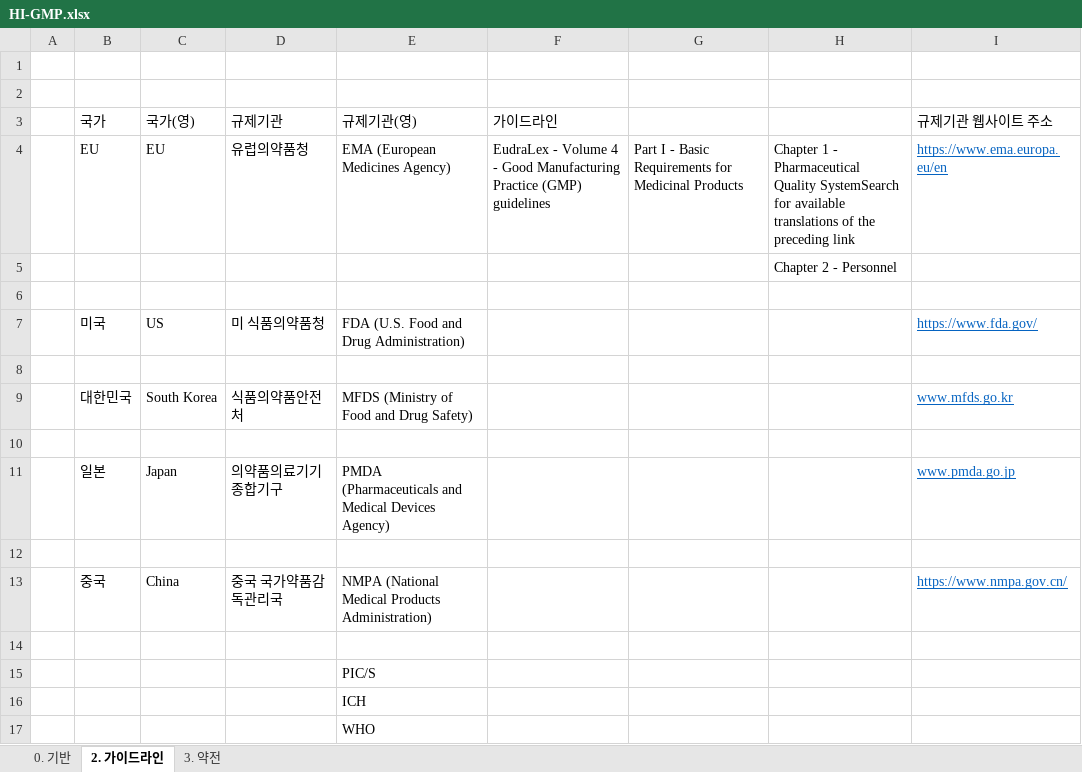
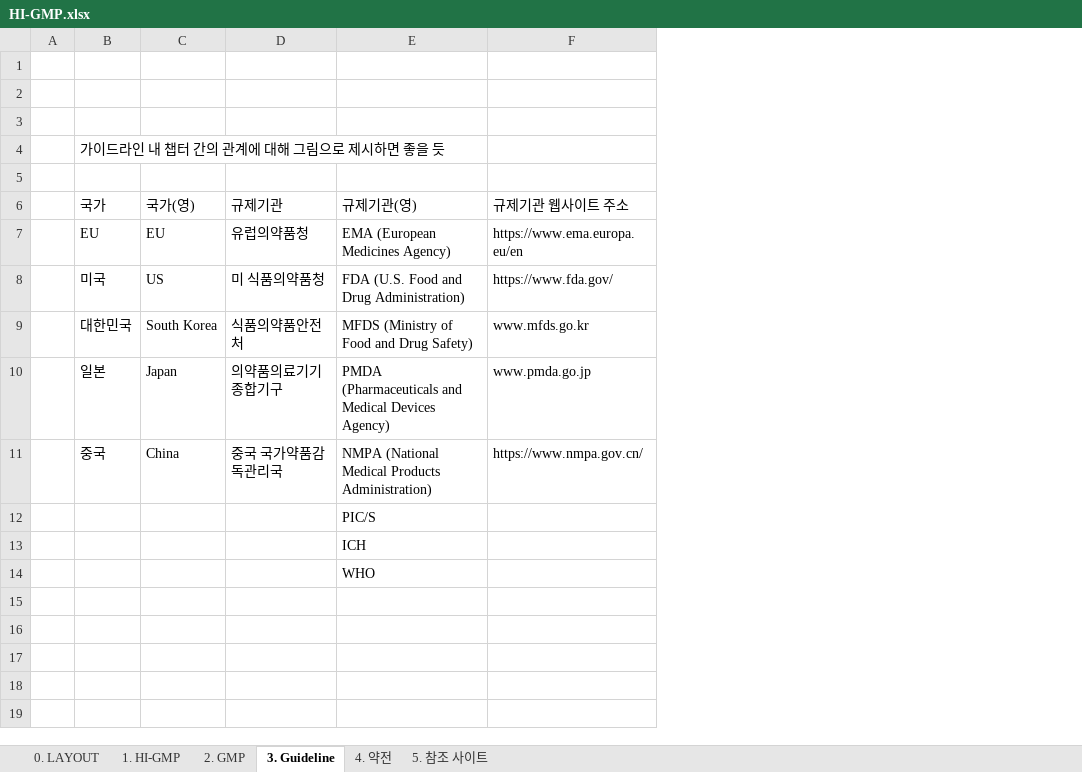
Before and after one commit to rlachdgns/HI-GMP, an Excel workbook: HI-GMP/HI-GMP.xlsx, sheet 3. Guideline, drawn as a sheet; values as stored, in another font and other column widths than the file's, no borders; removed rows and columns are numbered as before the commit, all else as after; the diff names each change by its address in the sheet, - before the commit and + after, or states it on an @@ line.

```diff
--- a/HI-GMP/HI-GMP.xlsx (sheet 3. Guideline)
+++ b/HI-GMP/HI-GMP.xlsx (sheet 3. Guideline)
-sheet tab: 0. 기반
+sheet tab: 0. LAYOUT
-sheet tab: 2. 가이드라인
+sheet tab: 3. Guideline
-sheet tab: 3. 약전
+sheet tab: 4. 약전
+sheet tab: 1. HI-GMP
+sheet tab: 2. GMP
+sheet tab: 5. 참조 사이트
-column F (가이드라인), row 4: EudraLex - Volume 4 - Good Manufacturing Practice (GMP) guidelines
-column G, row 4: Part I - Basic Requirements for Medicinal Products
-column H, row 4: Chapter 1 - Pharmaceutical Quality SystemSearch for available translations of the preceding link
+row 2: (empty)
+row 3: (empty)
+row 4:  | 가이드라인 내 챕터 간의 관계에 대해 그림으로 제시하면 좋을 듯
@@ F7 underline: on → off, text colour: #0563C1 → black @@
-row 5:  |  |  |  |  |  |  | Chapter 2 - Personnel
-row 6: (empty)
@@ F8 underline: on → off, text colour: #0563C1 → black @@
-row 8: (empty)
@@ F9 underline: on → off, text colour: #0563C1 → black @@
-row 10: (empty)
@@ F10 underline: on → off, text colour: #0563C1 → black @@
-row 12: (empty)
@@ F11 underline: on → off, text colour: #0563C1 → black @@
-row 14: (empty)
```
Also changed, not shown: sheet 0. LAYOUT, sheet 4. 약전, 3 other files.
